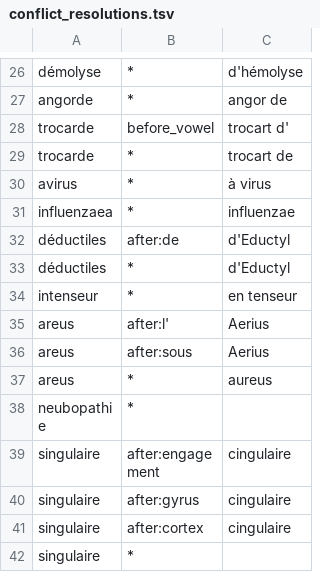
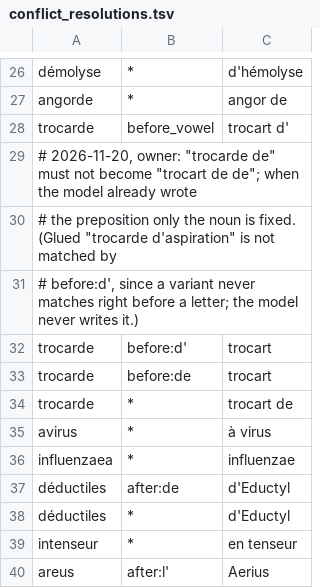
Before and after one commit to UltiMed-Org/UltiMed-ASR-FR-v2-regex-fixes, a TSV file: inputs/conflict_resolutions.tsv, drawn as a sheet; only a part is shown, gaps mark what is left out; the shorter side is filled out with more unchanged rows.

```diff
--- a/inputs/conflict_resolutions.tsv
+++ b/inputs/conflict_resolutions.tsv
@@ -28,2 +28,7 @@ angorde	*	angor de
 trocarde	before_vowel	trocart d'
+# 2026-11-20, owner: "trocarde de" must not become "trocart de de"; when the model already wrote
+# the preposition only the noun is fixed. (Glued "trocarde d'aspiration" is not matched by
+# before:d', since a variant never matches right before a letter; the model never writes it.)
+trocarde	before:d'	trocart
+trocarde	before:de	trocart
 trocarde	*	trocart de
```
Also changed, not shown: 3 other files.
